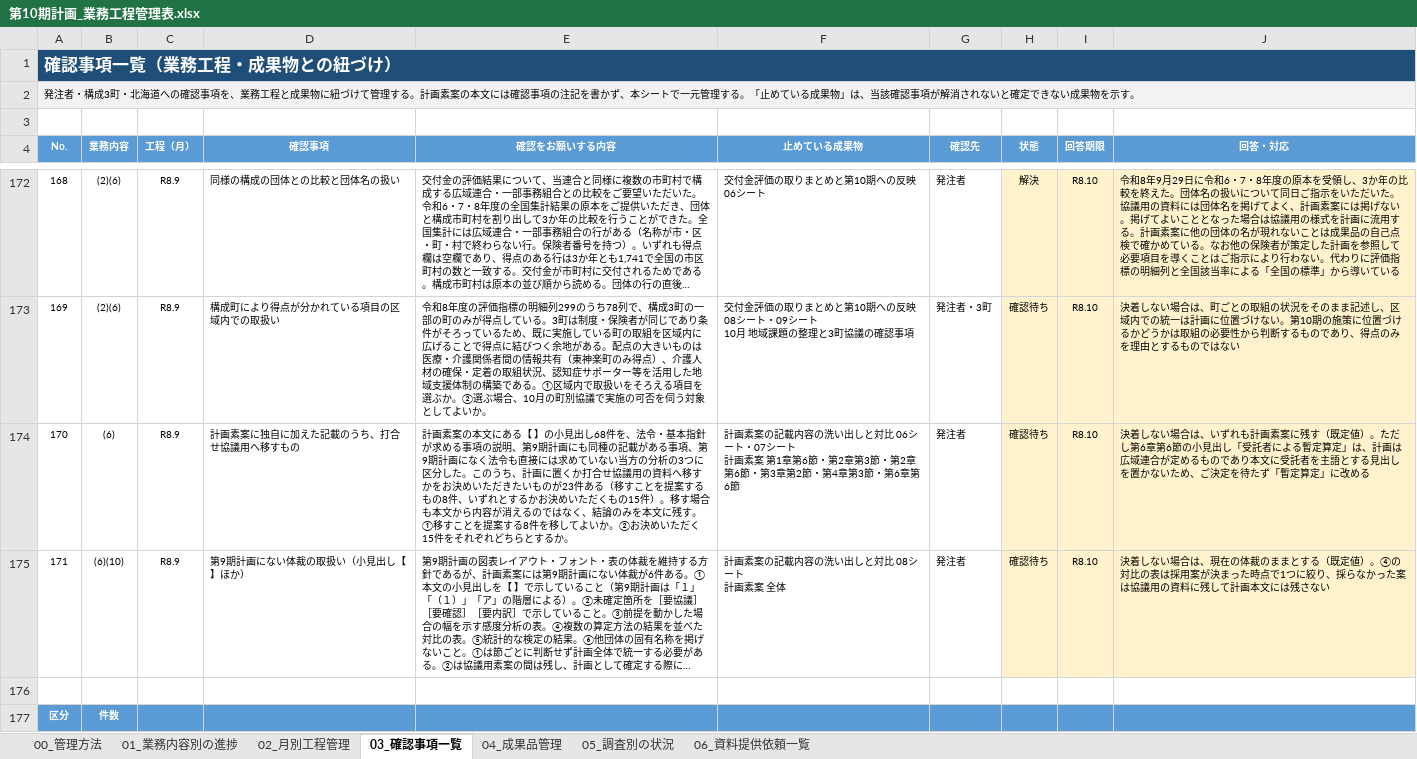
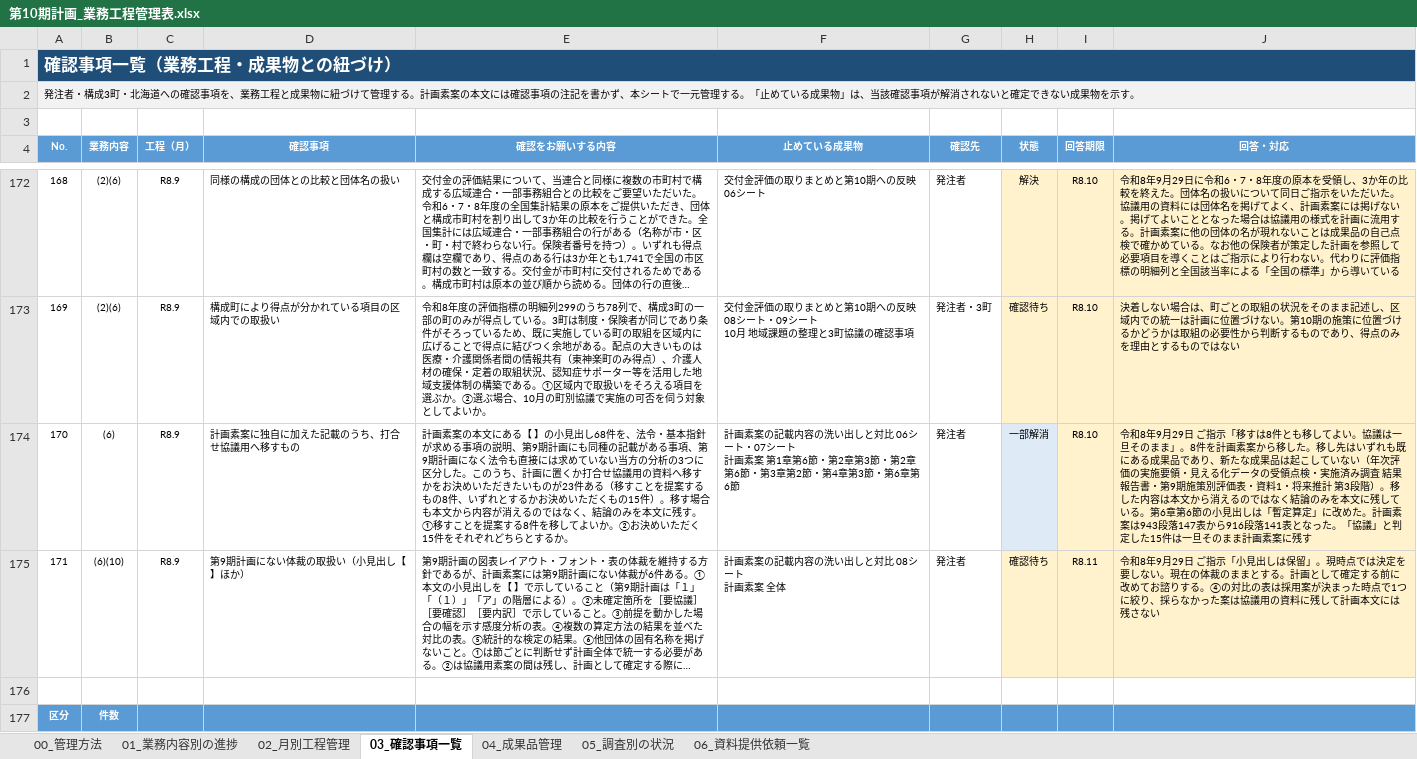
Before and after one commit to ryowakayama-gif/repository, an Excel workbook: output/第10期計画_業務工程管理表.xlsx, sheet 03_確認事項一覧, drawn as a sheet; only a part is shown, gaps mark what is left out; long unchanged cells end in …; values as stored, in another font and other column widths than the file's, no borders; conditional formats not drawn; the diff names each change by its address in the sheet, - before the commit and + after, or states it on an @@ line.

```diff
--- a/output/第10期計画_業務工程管理表.xlsx (sheet 03_確認事項一覧)
+++ b/output/第10期計画_業務工程管理表.xlsx (sheet 03_確認事項一覧)
-H174 (状態): 確認待ち
+H174 (状態): 一部解消
-H174 fill: #FFF2CC
+H174 fill: #DEEBF7
-J174 (回答・対応): 決着しない場合は、いずれも計画素案に残す（既定値）。ただし第6章第6節の小見出し「受託者による暫定算定」は、計画は広域連合が定めるものであり本文に受託者を主語とする見出しを置かないため、ご決定を待たず「暫定算定」に改める
+J174 (回答・対応): 令和8年9月29日 ご指示「移すは8件とも移してよい。協議は一旦そのまま」。8件を計画素案から移した。移し先はいずれも既にある成果品であり、新たな成果品は起こしていない（年次評価の実施要領・見える化データの受領点検・実施済み調査 結果報告書・第9期施策別評価表・資料1・将来推計 第3段階）。移した内容は本文から消えるのではなく結論のみを本文に残している。第6章第6節の小見出しは「暫定算定」に改めた。計画素案は943段落147表から916段落141表となった。「協議」と判定した15件は一旦そのまま計画素案に残す
-I175 (回答期限): R8.10
+I175 (回答期限): R8.11
-J175 (回答・対応): 決着しない場合は、現在の体裁のままとする（既定値）。④の対…
+J175 (回答・対応): 令和8年9月29日 ご指示「小見出しは保留」。現時点では決定を要しない。現在の体裁のままとする。計画として確定する前に改めてお諮りする。④の対…
```
Also changed, not shown: sheet 04_成果品管理, sheet 01_業務内容別の進捗, sheet 00_管理方法, output/介護保険事業計画_前期計画の評価_実施要領.xlsx, output/第10期計画_将来推計_第3段階_給付費と保険料.xlsx, 17 other files.
